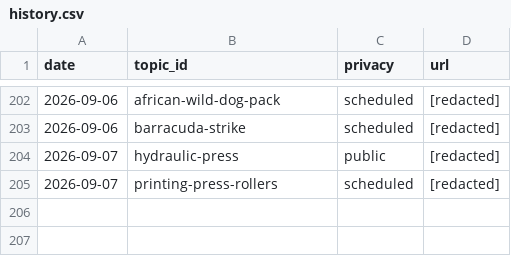
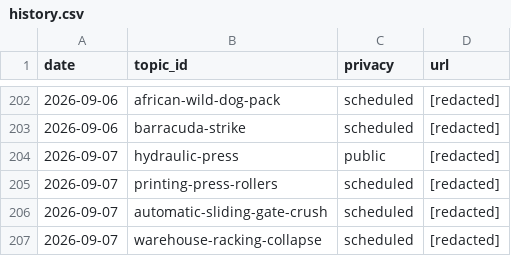
Before and after one commit to chat94534-oss/shorts-autoposter-b, a CSV file: logs/history.csv, drawn as a sheet; only a part is shown, gaps mark what is left out.

```diff
--- a/logs/history.csv
+++ b/logs/history.csv
@@ -205 +205,3 @@ date,topic_id,privacy,url
 2026-09-07,printing-press-rollers,scheduled,[redacted]
+2026-09-07,automatic-sliding-gate-crush,scheduled,[redacted]
+2026-09-07,warehouse-racking-collapse,scheduled,[redacted]
```
Also changed, not shown: 2 other files.
